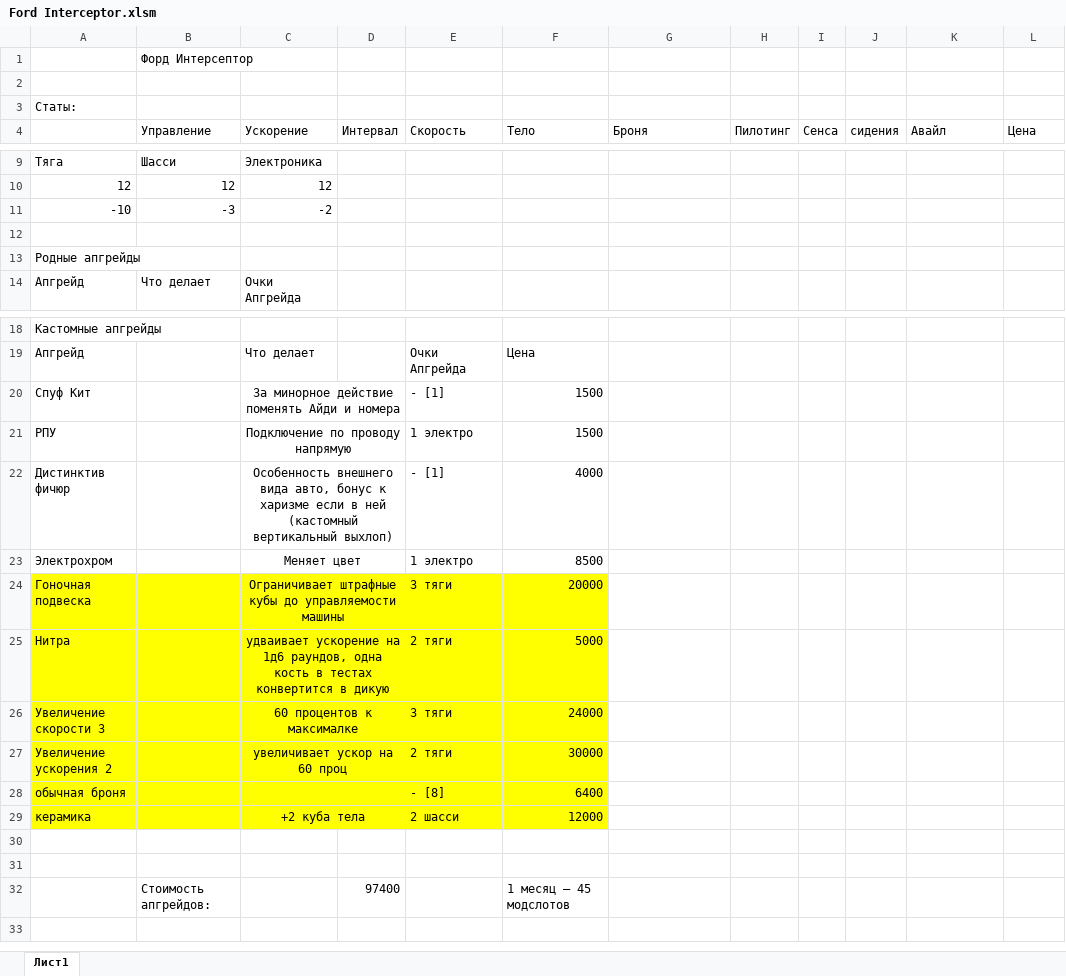
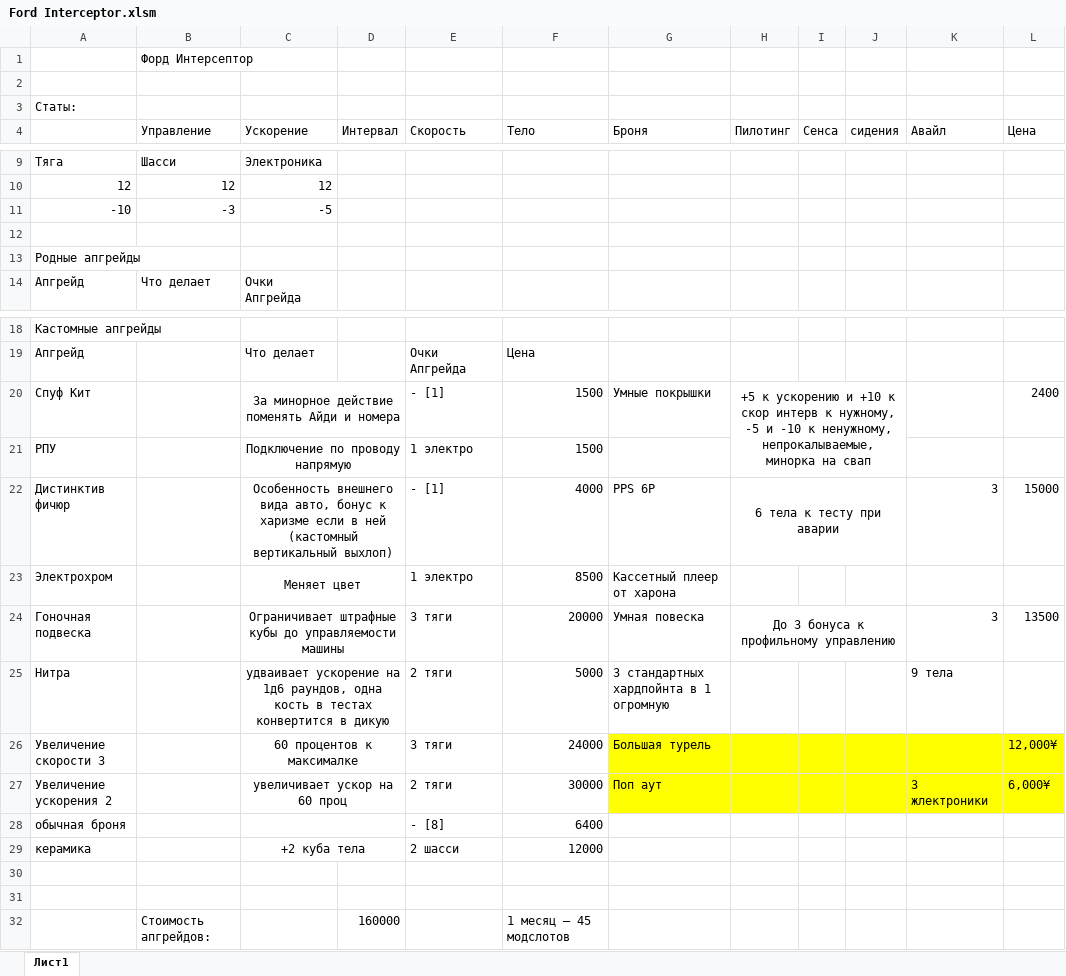
Before and after one commit to BoyVOL/BoyVOL.github.io, an Excel workbook: Всячина/Ford Interceptor.xlsm, sheet Лист1, drawn as a sheet; only a part is shown, gaps mark what is left out; values as stored, in another font and other column widths than the file's, no borders; the diff names each change by its address in the sheet, - before the commit and + after, or states it on an @@ line.

Commit message:
форд интерсептор

```diff
--- a/Всячина/Ford Interceptor.xlsm (sheet Лист1)
+++ b/Всячина/Ford Interceptor.xlsm (sheet Лист1)
-C11 (Ускорение): -2
+C11 (Ускорение): -5
-G20 (Броня): (empty)
+G20 (Броня): Умные покрышки
-H20 (Пилотинг): (empty)
+H20 (Пилотинг): +5 к ускорению и +10 к скор интерв к нужному, -5 и -10 к ненужному, непрокалываемые, минорка на свап
+H20:J21 merged
-L20 (Цена): (empty)
+L20 (Цена): 2400
-G22 (Броня): (empty)
+G22 (Броня): PPS 6Р
-H22 (Пилотинг): (empty)
+H22 (Пилотинг): 6 тела к тесту при аварии
+H22:J22 merged
-K22 (Авайл): (empty)
+K22 (Авайл): 3
-L22 (Цена): (empty)
+L22 (Цена): 15000
-G23 (Броня): (empty)
+G23 (Броня): Кассетный плеер от харона
-A24:F29 fill: #FFFF00
+A24:F29 fill: none
-G24 (Броня): (empty)
+G24 (Броня): Умная повеска
-H24 (Пилотинг): (empty)
+H24 (Пилотинг): До 3 бонуса к профильному управлению
+H24:J24 merged
-K24 (Авайл): (empty)
+K24 (Авайл): 3
-L24 (Цена): (empty)
+L24 (Цена): 13500
-G25 (Броня): (empty)
+G25 (Броня): 3 стандартных хардпойнта в 1 огромную
-K25 (Авайл): (empty)
+K25 (Авайл): 9 тела
-G26 (Броня): (empty)
+G26 (Броня): Большая турель
-G26:L27 fill: none
+G26:L27 fill: #FFFF00
-L26 (Цена): (empty)
+L26 (Цена): 12,000¥
-G27 (Броня): (empty)
+G27 (Броня): Поп аут
-K27 (Авайл): (empty)
+K27 (Авайл): 3 жлектроники
-L27 (Цена): (empty)
+L27 (Цена): 6,000¥
-D32 (Интервал): 97400
+D32 (Интервал): 160000
```
